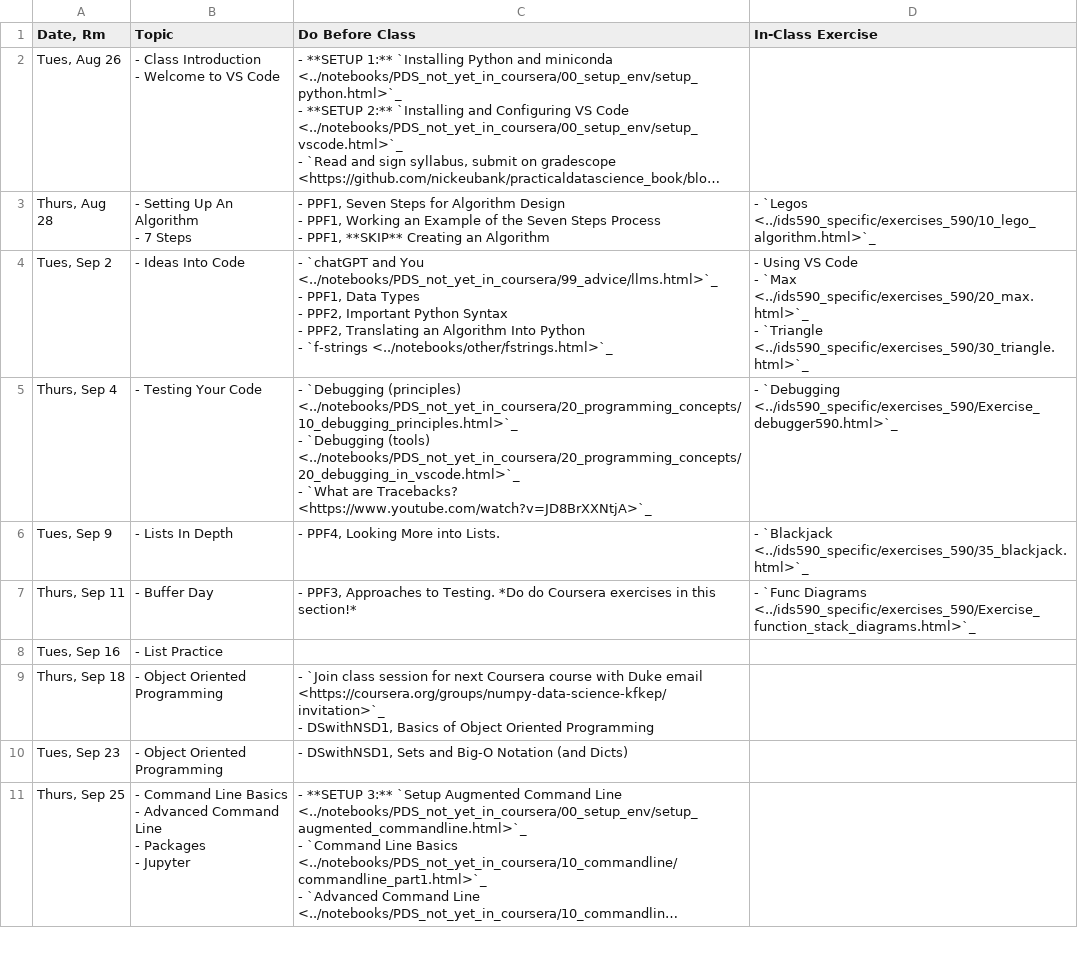
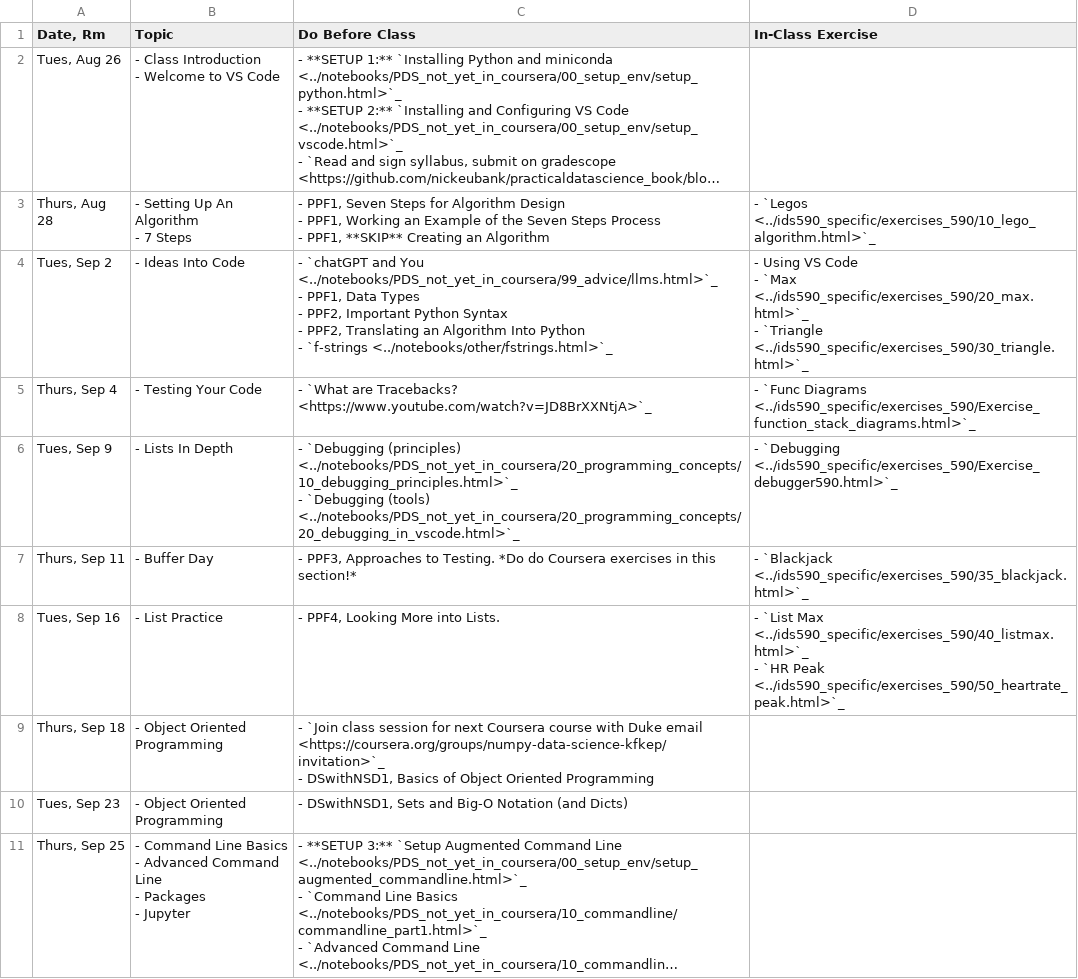
Before and after one commit to nickeubank/practicaldatascience_book, a CSV file: ids590_specific/class_schedule_590.csv, drawn as a sheet; only a part is shown; long unchanged cells end in ….

Commit message:
update schedule

```diff
--- a/ids590_specific/class_schedule_590.csv
+++ b/ids590_specific/class_schedule_590.csv
@@ -20,8 +20,8 @@
 - `Triangle <../ids590_specific/exercises_590/30_triangle.html>`_"
-"Thurs, Sep 4",- Testing Your Code,"- `Debugging (principles) <../notebooks/PDS_not_yet_in_coursera/20_programming_concepts/10_debugging_principles.html>`_
-- `Debugging (tools) <../notebooks/PDS_not_yet_in_coursera/20_programming_concepts/20_debugging_in_vscode.html>`_
-- `What are Tracebacks? <https://www.youtube.com/watch?v=JD8BrXXNtjA>`_",- `Debugging <../ids590_specific/exercises_590/Exercise_debugger590.html>`_
-"Tues, Sep 9",- Lists In Depth,"- PPF4, Looking More into Lists. ",- `Blackjack <../ids590_specific/exercises_590/35_blackjack.html>`_
-"Thurs, Sep 11",- Buffer Day,"- PPF3, Approaches to Testing. *Do do Coursera exercises in this section!*",- `Func Diagrams <../ids590_specific/exercises_590/Exercise_function_stack_diagrams.html>`_
-"Tues, Sep 16",- List Practice,,
+"Thurs, Sep 4",- Testing Your Code,- `What are Tracebacks? <https://www.youtube.com/watch?v=JD8BrXXNtjA>`_,- `Func Diagrams <../ids590_specific/exercises_590/Exercise_function_stack_diagrams.html>`_
+"Tues, Sep 9",- Lists In Depth,"- `Debugging (principles) <../notebooks/PDS_not_yet_in_coursera/20_programming_concepts/10_debugging_principles.html>`_
+- `Debugging (tools) <../notebooks/PDS_not_yet_in_coursera/20_programming_concepts/20_debugging_in_vscode.html>`_",- `Debugging <../ids590_specific/exercises_590/Exercise_debugger590.html>`_
+"Thurs, Sep 11",- Buffer Day,"- PPF3, Approaches to Testing. *Do do Coursera exercises in this section!*",- `Blackjack <../ids590_specific/exercises_590/35_blackjack.html>`_
+"Tues, Sep 16",- List Practice,"- PPF4, Looking More into Lists. ","- `List Max <../ids590_specific/exercises_590/40_listmax.html>`_
+- `HR Peak <../ids590_specific/exercises_590/50_heartrate_peak.html>`_"
 "Thurs, Sep 18",- Object Oriented Programming,"- `Join class session for next Coursera course with Duke email <https://coursera.org/groups/numpy-data-science-kfkep/invitation>`_
```
Also changed, not shown: 10 other files.
